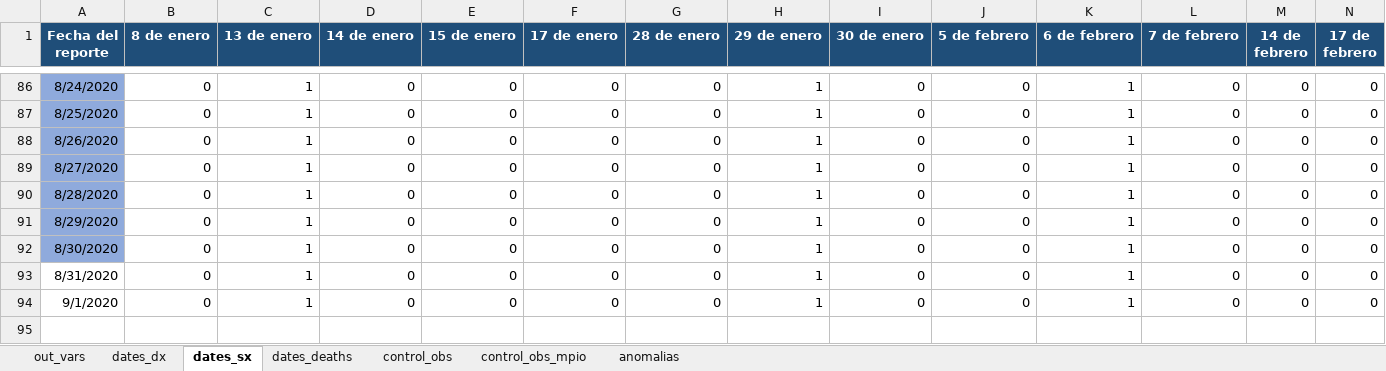
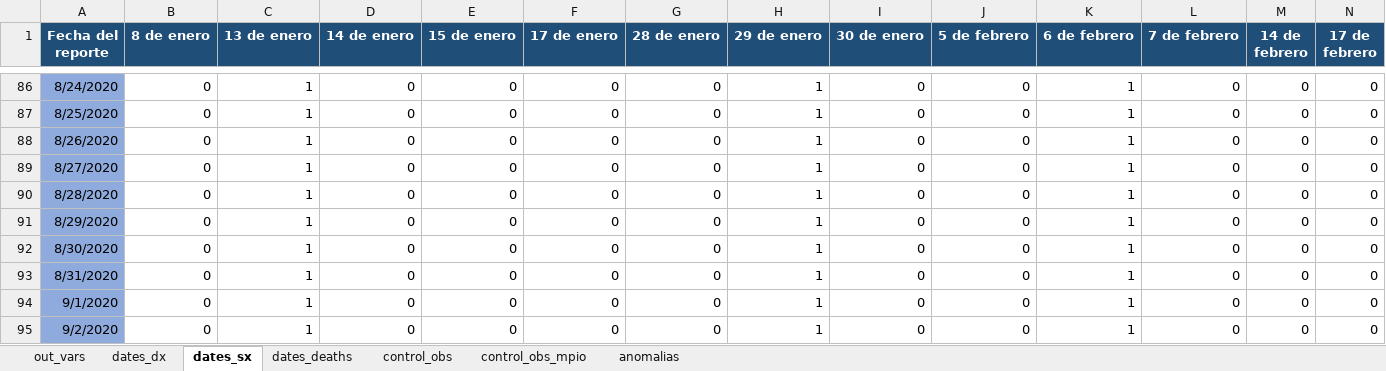
Before and after one commit to PADeCI/covid19-mx-data, an Excel workbook: data-validation/bitacora_historica_datos_abiertos.xlsx, sheet dates_sx, drawn as a sheet; only a part is shown, gaps mark what is left out; values as stored, in another font and other column widths than the file's, no borders; the diff names each change by its address in the sheet, - before the commit and + after, or states it on an @@ line.

```diff
--- a/data-validation/bitacora_historica_datos_abiertos.xlsx (sheet dates_sx)
+++ b/data-validation/bitacora_historica_datos_abiertos.xlsx (sheet dates_sx)
-A93:A94 fill: none
+A93:A94 fill: #8FAADC
+row 95: 9/2/2020 | 0 | 1 | 0 | 0 | 0 | 0 | 1 | 0 | 0 | 1 | 0 | 0 | 0
```
Also changed, not shown: sheet dates_dx, sheet dates_deaths, sheet out_vars, sheet control_obs, data-validation/bitacora_historica_tablero_oficial.xlsx, 6 other files.
